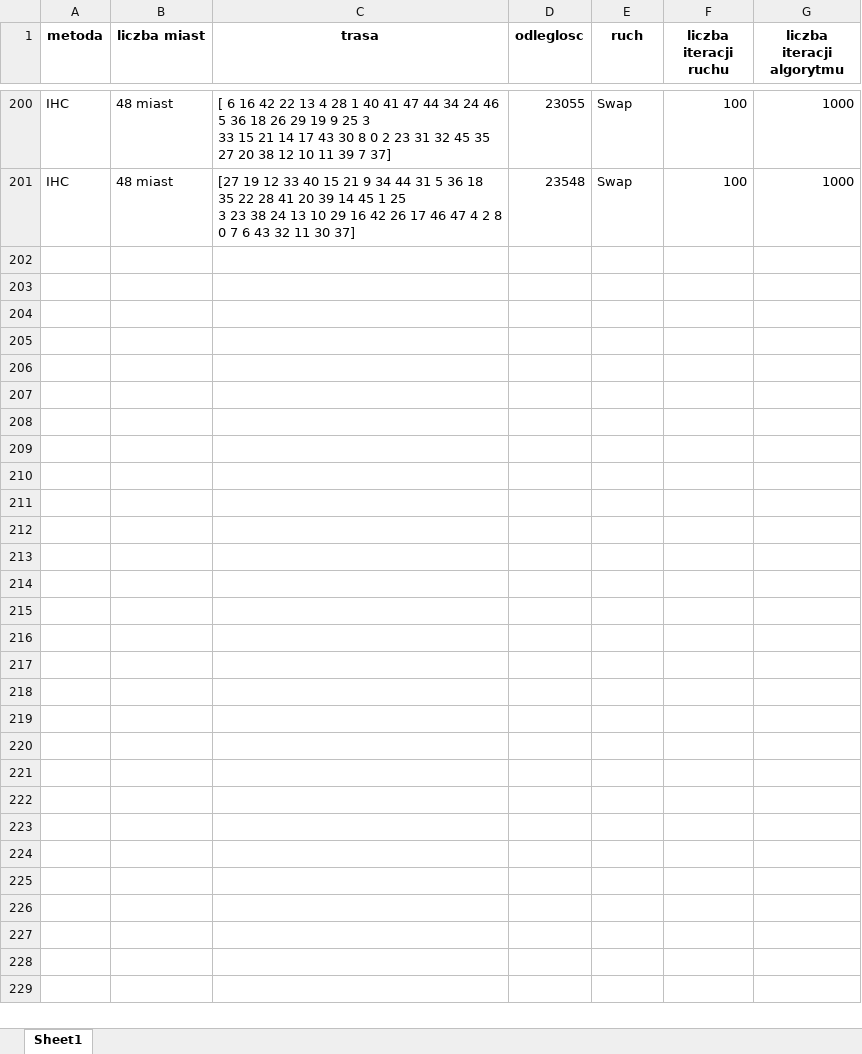
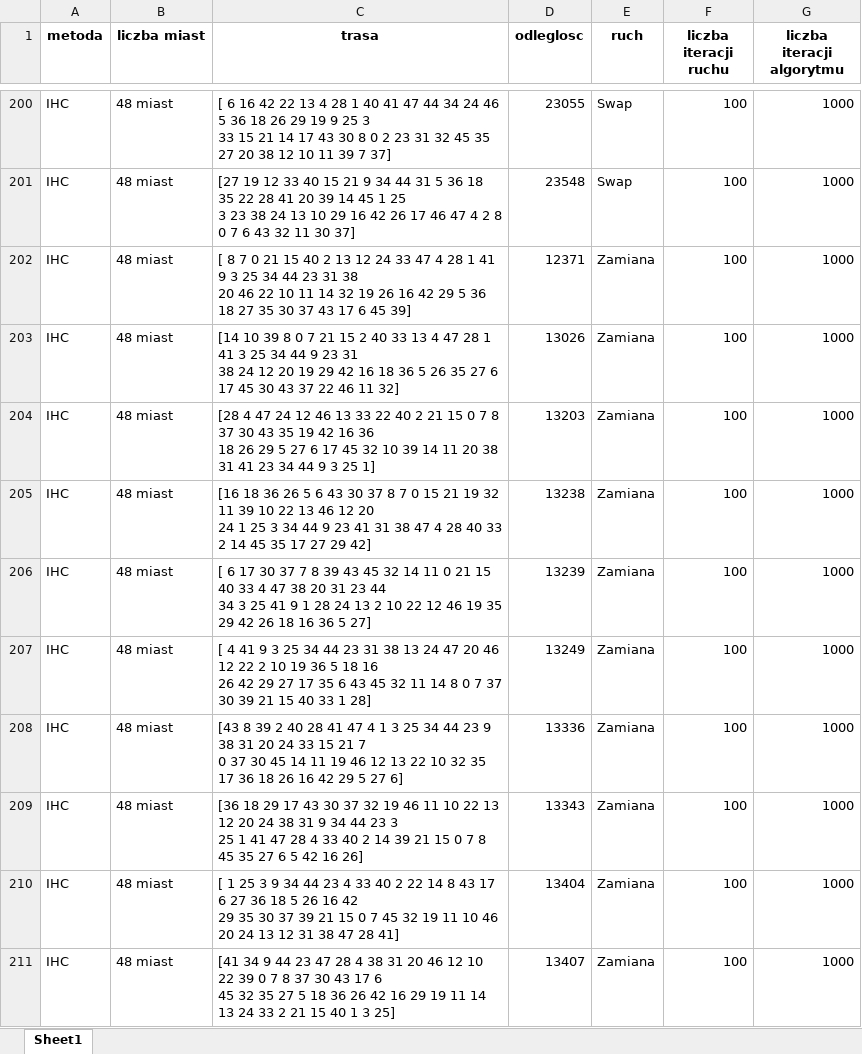
Before and after one commit to jakubzie/ComputationalInteligence, an Excel workbook: TSP/Solutions/IHC.xlsx, sheet Sheet1, drawn as a sheet; only a part is shown, gaps mark what is left out; values as stored, in another font and other column widths than the file's, no borders; ↵ is a line break in a cell; the diff covers the shown part only; the diff names each change by its address in the sheet, - before the commit and + after, or states it on an @@ line.

```diff
--- a/TSP/Solutions/IHC.xlsx (sheet Sheet1)
+++ b/TSP/Solutions/IHC.xlsx (sheet Sheet1)
+row 202: IHC | 48 miast | [ 8 7 0 21 15 40 2 13 12 24 33 47 4 28 1 41 9 3 25 34 44 23 31 38 ↵ 20 46 22 10 11 14 32 19 26 16 42 29 5 36 18 27 35 30 37 43 17 6 45 39] | 12371 | Zamiana | 100 | 1000
+row 203: IHC | 48 miast | [14 10 39 8 0 7 21 15 2 40 33 13 4 47 28 1 41 3 25 34 44 9 23 31 ↵ 38 24 12 20 19 29 42 16 18 36 5 26 35 27 6 17 45 30 43 37 22 46 11 32] | 13026 | Zamiana | 100 | 1000
+row 204: IHC | 48 miast | [28 4 47 24 12 46 13 33 22 40 2 21 15 0 7 8 37 30 43 35 19 42 16 36 ↵ 18 26 29 5 27 6 17 45 32 10 39 14 11 20 38 31 41 23 34 44 9 3 25 1] | 13203 | Zamiana | 100 | 1000
+row 205: IHC | 48 miast | [16 18 36 26 5 6 43 30 37 8 7 0 15 21 19 32 11 39 10 22 13 46 12 20 ↵ 24 1 25 3 34 44 9 23 41 31 38 47 4 28 40 33 2 14 45 35 17 27 29 42] | 13238 | Zamiana | 100 | 1000
+row 206: IHC | 48 miast | [ 6 17 30 37 7 8 39 43 45 32 14 11 0 21 15 40 33 4 47 38 20 31 23 44 ↵ 34 3 25 41 9 1 28 24 13 2 10 22 12 46 19 35 29 42 26 18 16 36 5 27] | 13239 | Zamiana | 100 | 1000
+row 207: IHC | 48 miast | [ 4 41 9 3 25 34 44 23 31 38 13 24 47 20 46 12 22 2 10 19 36 5 18 16 ↵ 26 42 29 27 17 35 6 43 45 32 11 14 8 0 7 37 30 39 21 15 40 33 1 28] | 13249 | Zamiana | 100 | 1000
+row 208: IHC | 48 miast | [43 8 39 2 40 28 41 47 4 1 3 25 34 44 23 9 38 31 20 24 33 15 21 7 ↵ 0 37 30 45 14 11 19 46 12 13 22 10 32 35 17 36 18 26 16 42 29 5 27 6] | 13336 | Zamiana | 100 | 1000
+row 209: IHC | 48 miast | [36 18 29 17 43 30 37 32 19 46 11 10 22 13 12 20 24 38 31 9 34 44 23 3 ↵ 25 1 41 47 28 4 33 40 2 14 39 21 15 0 7 8 45 35 27 6 5 42 16 26] | 13343 | Zamiana | 100 | 1000
+row 210: IHC | 48 miast | [ 1 25 3 9 34 44 23 4 33 40 2 22 14 8 43 17 6 27 36 18 5 26 16 42 ↵ 29 35 30 37 39 21 15 0 7 45 32 19 11 10 46 20 24 13 12 31 38 47 28 41] | 13404 | Zamiana | 100 | 1000
+row 211: IHC | 48 miast | [41 34 9 44 23 47 28 4 38 31 20 46 12 10 22 39 0 7 8 37 30 43 17 6 ↵ 45 32 35 27 5 18 36 26 42 16 29 19 11 14 13 24 33 2 21 15 40 1 3 25] | 13407 | Zamiana | 100 | 1000
```
Also changed, not shown: 90 added rows elsewhere in this sheet, TSP/Solutions/GA.xlsx, TSP/Solutions/NN.xlsx, 3 other files.
